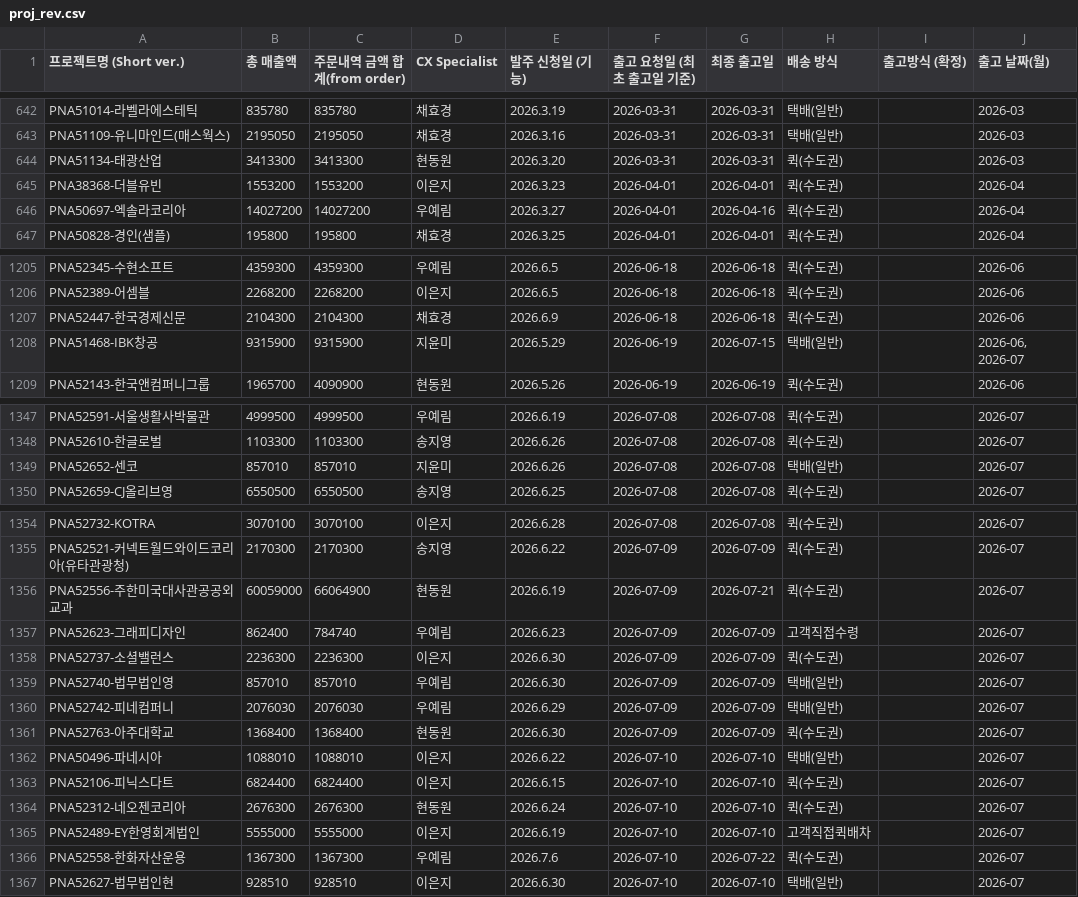
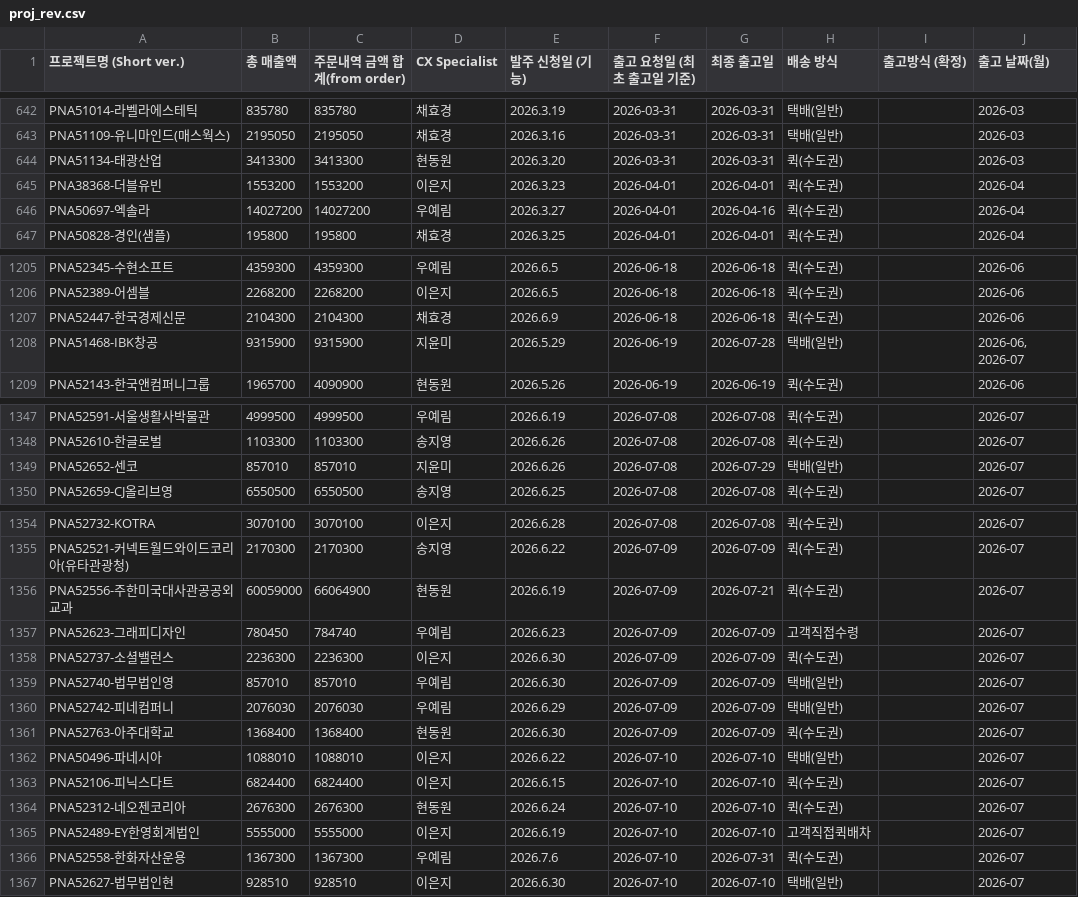
Before and after one commit to nanyounglee/SCMDASHBOARD, a CSV file: CSV/proj_rev.csv, drawn as a sheet; only a part is shown, gaps mark what is left out; the diff names each change by its address in the sheet, - before the commit and + after, or states it on an @@ line.

```diff
--- a/CSV/proj_rev.csv
+++ b/CSV/proj_rev.csv
-A646 (프로젝트명 (Short ver.)): PNA50697-엑솔라코리아
+A646 (프로젝트명 (Short ver.)): PNA50697-엑솔라
-G1208 (최종 출고일): 2026-07-15
+G1208 (최종 출고일): 2026-07-28
-G1349 (최종 출고일): 2026-07-08
+G1349 (최종 출고일): 2026-07-29
-B1357 (총 매출액): 862400
+B1357 (총 매출액): 780450
-G1366 (최종 출고일): 2026-07-22
+G1366 (최종 출고일): 2026-07-31
```
Also changed, not shown: 2 other files.
